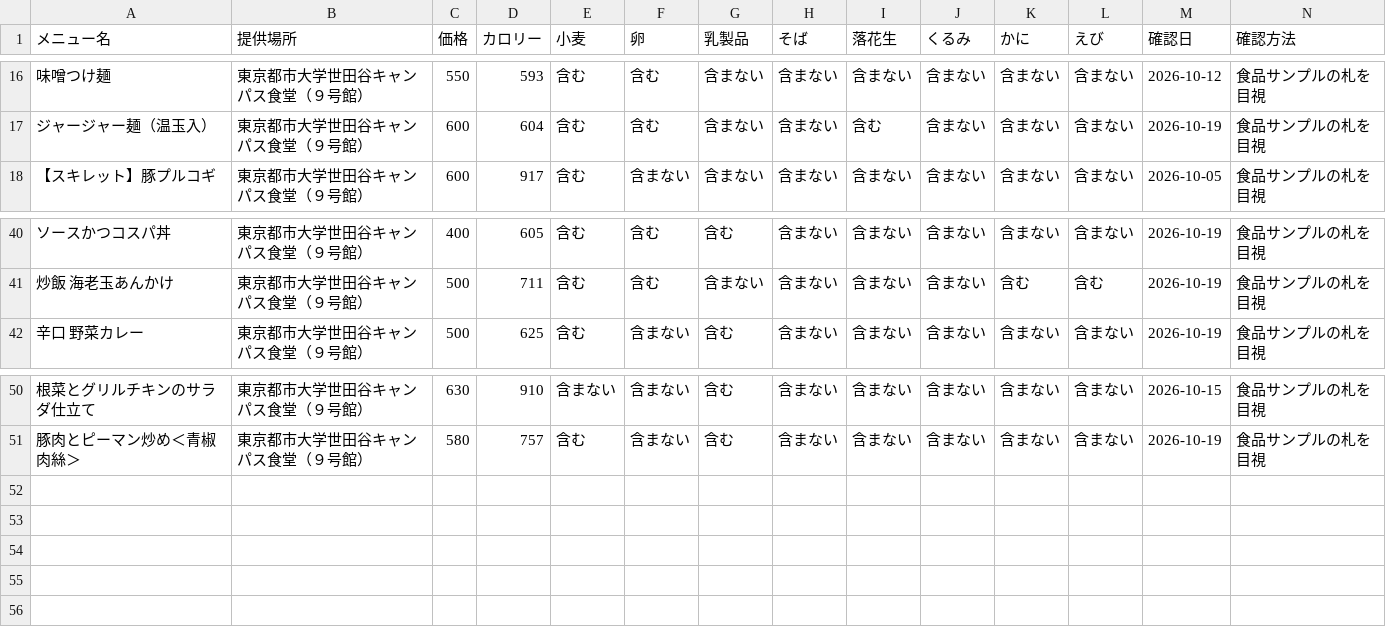
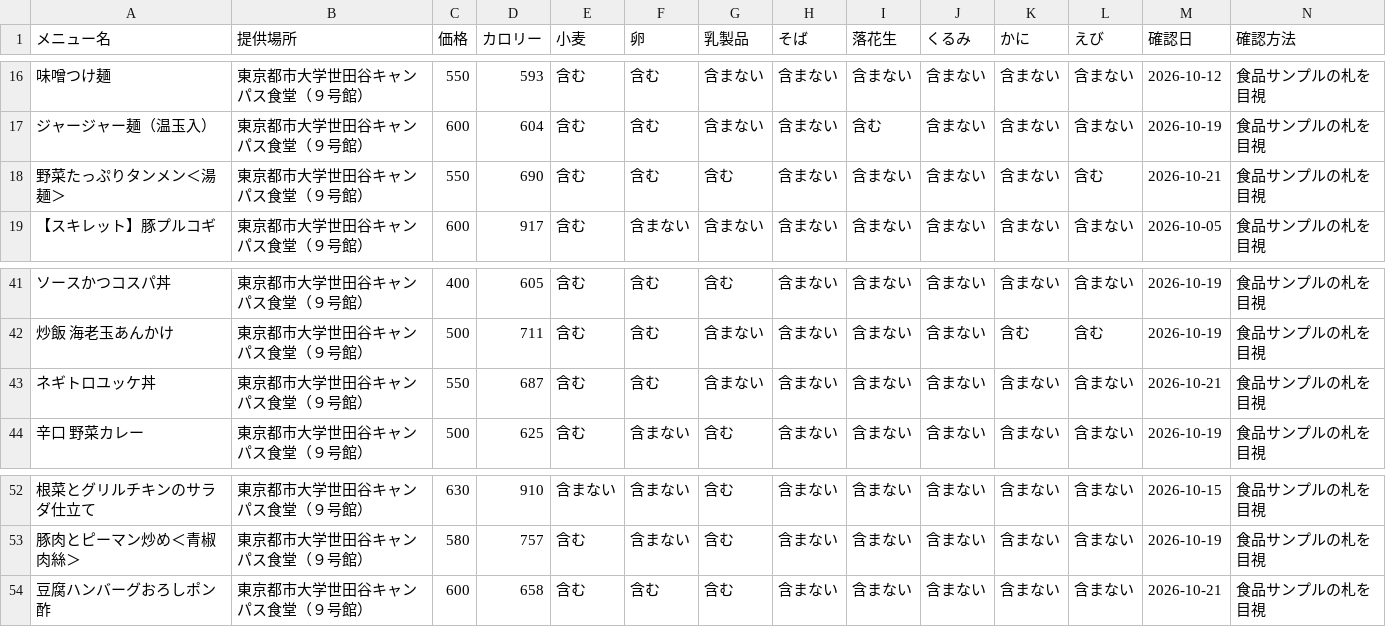
Before and after one commit to NimniM1848/tcu_sc_gakushoku_allergy_list, a CSV file: menu.csv, drawn as a sheet; only a part is shown, gaps mark what is left out; rows hold the shown columns only; the diff names each change by its address in the sheet, - before the commit and + after, or states it on an @@ line.

Commit message:
Add files via upload

```diff
--- a/menu.csv
+++ b/menu.csv
+row 18: 野菜たっぷりタンメン＜湯麺＞ | 東京都市大学世田谷キャンパス食堂（９号館） | 550 | 690 | 含む | 含む | 含む | 含まない | 含まない | 含まない | 含まない | 含む | 2026-10-21 | 食品サンプルの札を目視
+row 43: ネギトロユッケ丼 | 東京都市大学世田谷キャンパス食堂（９号館） | 550 | 687 | 含む | 含む | 含まない | 含まない | 含まない | 含まない | 含まない | 含まない | 2026-10-21 | 食品サンプルの札を目視
+row 54: 豆腐ハンバーグおろしポン酢 | 東京都市大学世田谷キャンパス食堂（９号館） | 600 | 658 | 含む | 含む | 含む | 含まない | 含まない | 含まない | 含まない | 含まない | 2026-10-21 | 食品サンプルの札を目視
```
